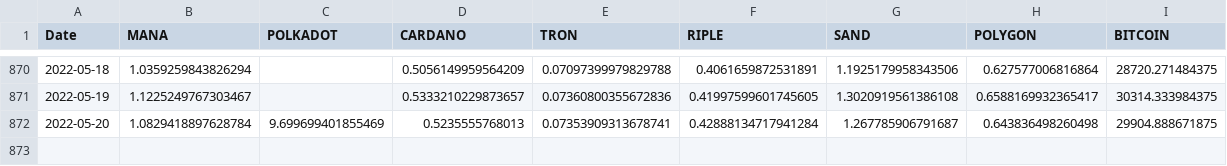
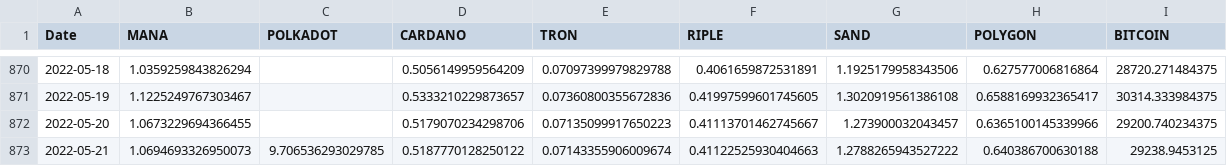
Before and after one commit to oficialjeffs/Coincheck, a CSV file: 1-Visualização de dados Financeiros/criptos.csv, drawn as a sheet; only a part is shown, gaps mark what is left out.

```diff
--- a/1-Visualização de dados Financeiros/criptos.csv
+++ b/1-Visualização de dados Financeiros/criptos.csv
@@ -871,2 +871,3 @@ Date,MANA,POLKADOT,CARDANO,TRON,RIPLE,SAND,POLYGON,BITCOIN
 2022-05-19,1.1225249767303467,,0.5333210229873657,0.07360800355672836,0.41997599601745605,1.3020919561386108,0.6588169932365417,30314.333984375
-2022-05-20,1.0829418897628784,9.699699401855469,0.5235555768013,0.07353909313678741,0.42888134717941284,1.267785906791687,0.643836498260498,29904.888671875
+2022-05-20,1.0673229694366455,,0.5179070234298706,0.07135099917650223,0.41113701462745667,1.273900032043457,0.6365100145339966,29200.740234375
+2022-05-21,1.0694693326950073,9.706536293029785,0.5187770128250122,0.07143355906009674,0.41122525930404663,1.2788265943527222,0.640386700630188,29238.9453125
```
Also changed, not shown: 3 other files.
